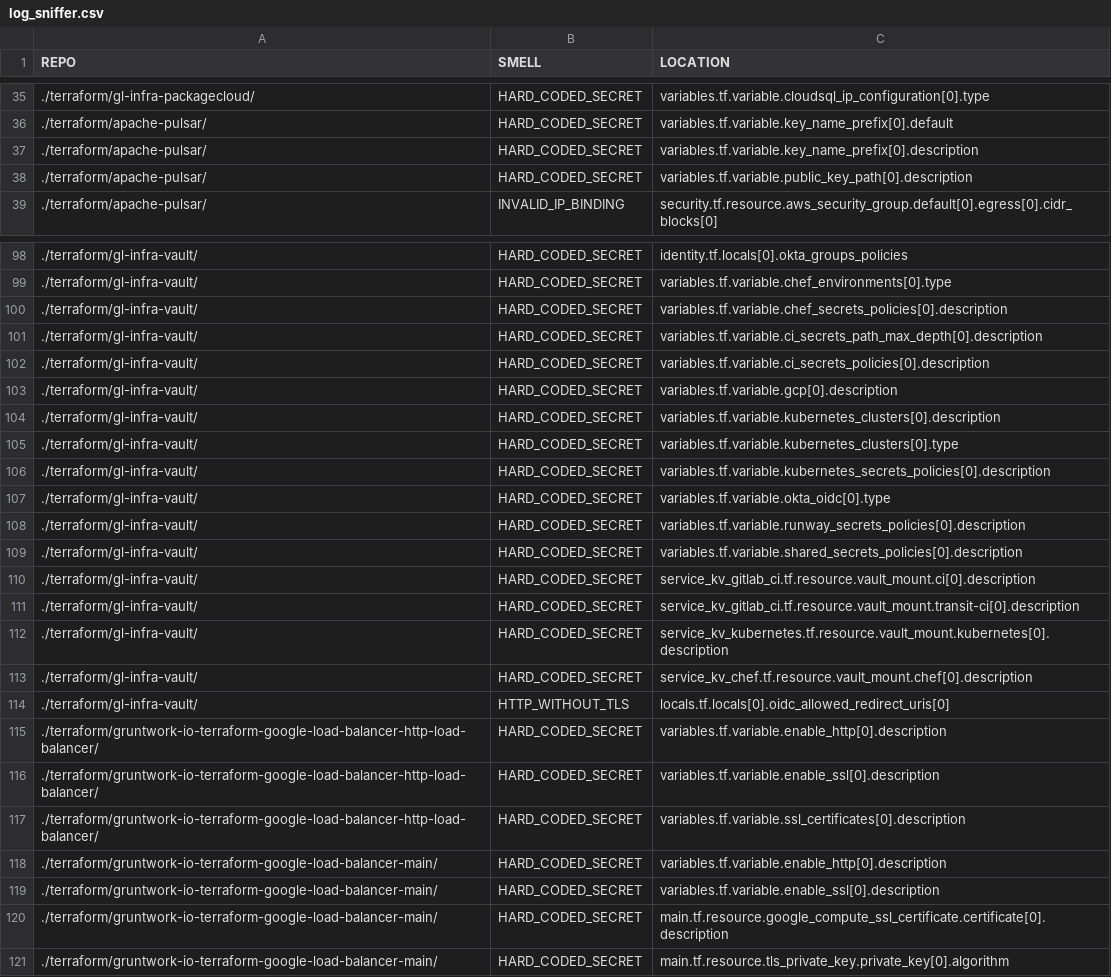
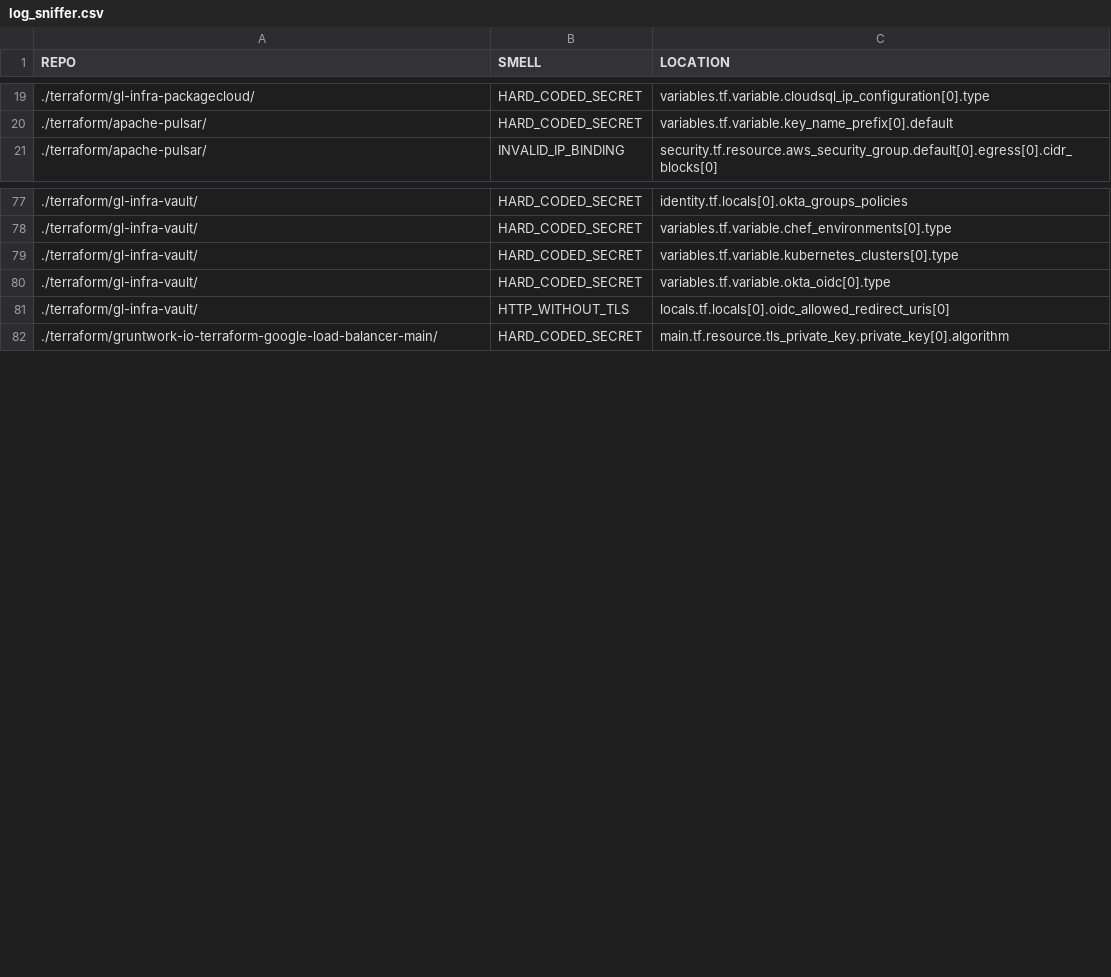
Before and after one commit to bilbosf/SLiTer, a CSV file: log_sniffer.csv, drawn as a sheet; only a part is shown, gaps mark what is left out; the diff covers the shown part only.

Commit message:
Fixed minor issues and added description check for hardcoded secret

```diff
--- a/log_sniffer.csv
+++ b/log_sniffer.csv
@@ -36,4 +20,2 @@ REPO, SMELL, LOCATION
 ./terraform/apache-pulsar/, HARD_CODED_SECRET, variables.tf.variable.key_name_prefix[0].default
-./terraform/apache-pulsar/, HARD_CODED_SECRET, variables.tf.variable.key_name_prefix[0].description
-./terraform/apache-pulsar/, HARD_CODED_SECRET, variables.tf.variable.public_key_path[0].description
 ./terraform/apache-pulsar/, INVALID_IP_BINDING, security.tf.resource.aws_security_group.default[0].egress[0].cidr_blocks[0]
@@ -99,23 +78,5 @@ REPO, SMELL, LOCATION
 ./terraform/gl-infra-vault/, HARD_CODED_SECRET, variables.tf.variable.chef_environments[0].type
-./terraform/gl-infra-vault/, HARD_CODED_SECRET, variables.tf.variable.chef_secrets_policies[0].description
-./terraform/gl-infra-vault/, HARD_CODED_SECRET, variables.tf.variable.ci_secrets_path_max_depth[0].description
-./terraform/gl-infra-vault/, HARD_CODED_SECRET, variables.tf.variable.ci_secrets_policies[0].description
-./terraform/gl-infra-vault/, HARD_CODED_SECRET, variables.tf.variable.gcp[0].description
-./terraform/gl-infra-vault/, HARD_CODED_SECRET, variables.tf.variable.kubernetes_clusters[0].description
 ./terraform/gl-infra-vault/, HARD_CODED_SECRET, variables.tf.variable.kubernetes_clusters[0].type
-./terraform/gl-infra-vault/, HARD_CODED_SECRET, variables.tf.variable.kubernetes_secrets_policies[0].description
 ./terraform/gl-infra-vault/, HARD_CODED_SECRET, variables.tf.variable.okta_oidc[0].type
-./terraform/gl-infra-vault/, HARD_CODED_SECRET, variables.tf.variable.runway_secrets_policies[0].description
-./terraform/gl-infra-vault/, HARD_CODED_SECRET, variables.tf.variable.shared_secrets_policies[0].description
-./terraform/gl-infra-vault/, HARD_CODED_SECRET, service_kv_gitlab_ci.tf.resource.vault_mount.ci[0].description
-./terraform/gl-infra-vault/, HARD_CODED_SECRET, service_kv_gitlab_ci.tf.resource.vault_mount.transit-ci[0].description
-./terraform/gl-infra-vault/, HARD_CODED_SECRET, service_kv_kubernetes.tf.resource.vault_mount.kubernetes[0].description
-./terraform/gl-infra-vault/, HARD_CODED_SECRET, service_kv_chef.tf.resource.vault_mount.chef[0].description
 ./terraform/gl-infra-vault/, HTTP_WITHOUT_TLS, locals.tf.locals[0].oidc_allowed_redirect_uris[0]
-./terraform/gruntwork-io-terraform-google-load-balancer-http-load-balancer/, HARD_CODED_SECRET, variables.tf.variable.enable_http[0].description
-./terraform/gruntwork-io-terraform-google-load-balancer-http-load-balancer/, HARD_CODED_SECRET, variables.tf.variable.enable_ssl[0].description
-./terraform/gruntwork-io-terraform-google-load-balancer-http-load-balancer/, HARD_CODED_SECRET, variables.tf.variable.ssl_certificates[0].description
-./terraform/gruntwork-io-terraform-google-load-balancer-main/, HARD_CODED_SECRET, variables.tf.variable.enable_http[0].description
-./terraform/gruntwork-io-terraform-google-load-balancer-main/, HARD_CODED_SECRET, variables.tf.variable.enable_ssl[0].description
-./terraform/gruntwork-io-terraform-google-load-balancer-main/, HARD_CODED_SECRET, main.tf.resource.google_compute_ssl_certificate.certificate[0].description
 ./terraform/gruntwork-io-terraform-google-load-balancer-main/, HARD_CODED_SECRET, main.tf.resource.tls_private_key.private_key[0].algorithm
```
Also changed, not shown: 1 added row and 20 removed rows elsewhere in this file, log_baseline.csv, output_baseline.csv, 3 other files.
